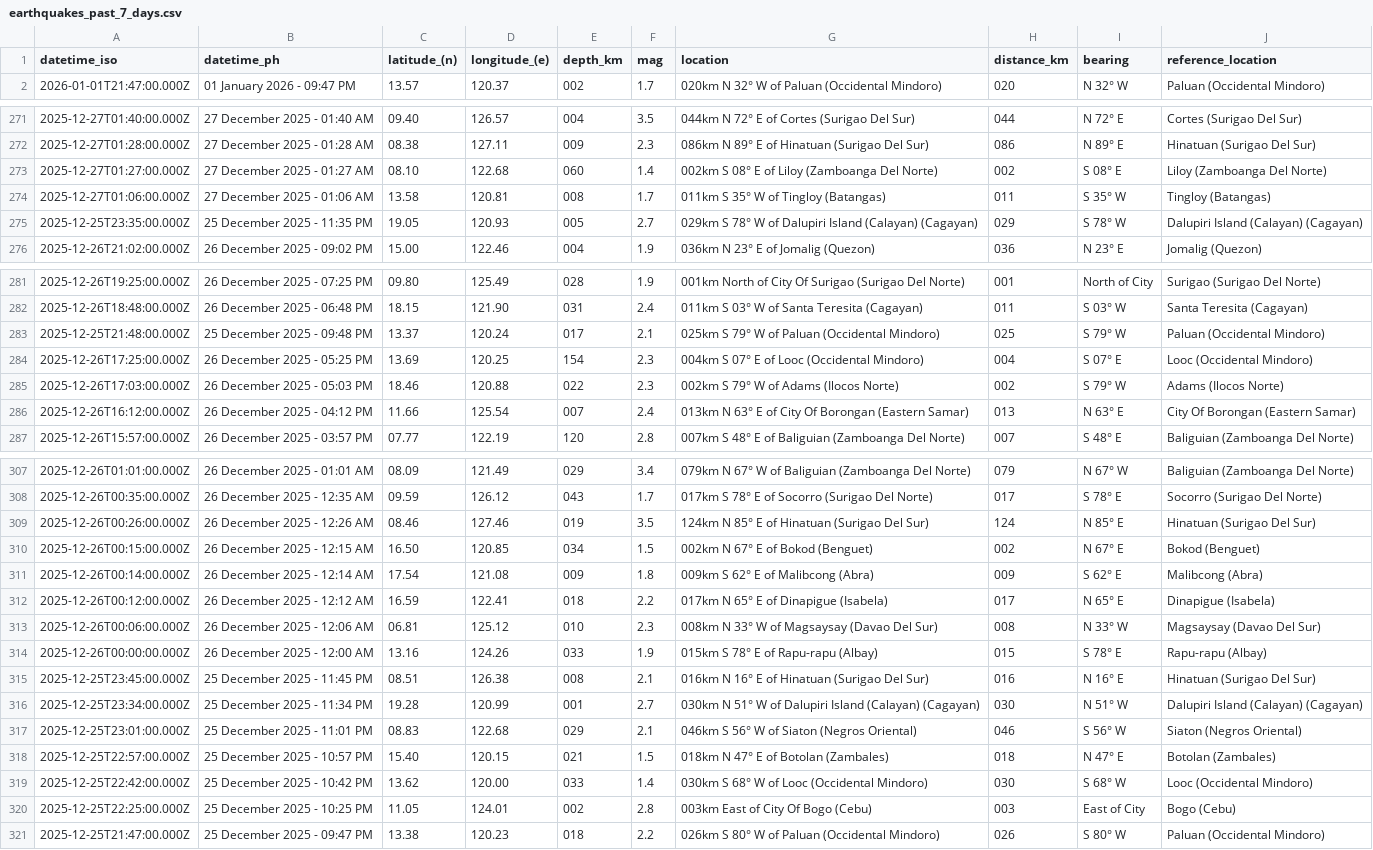
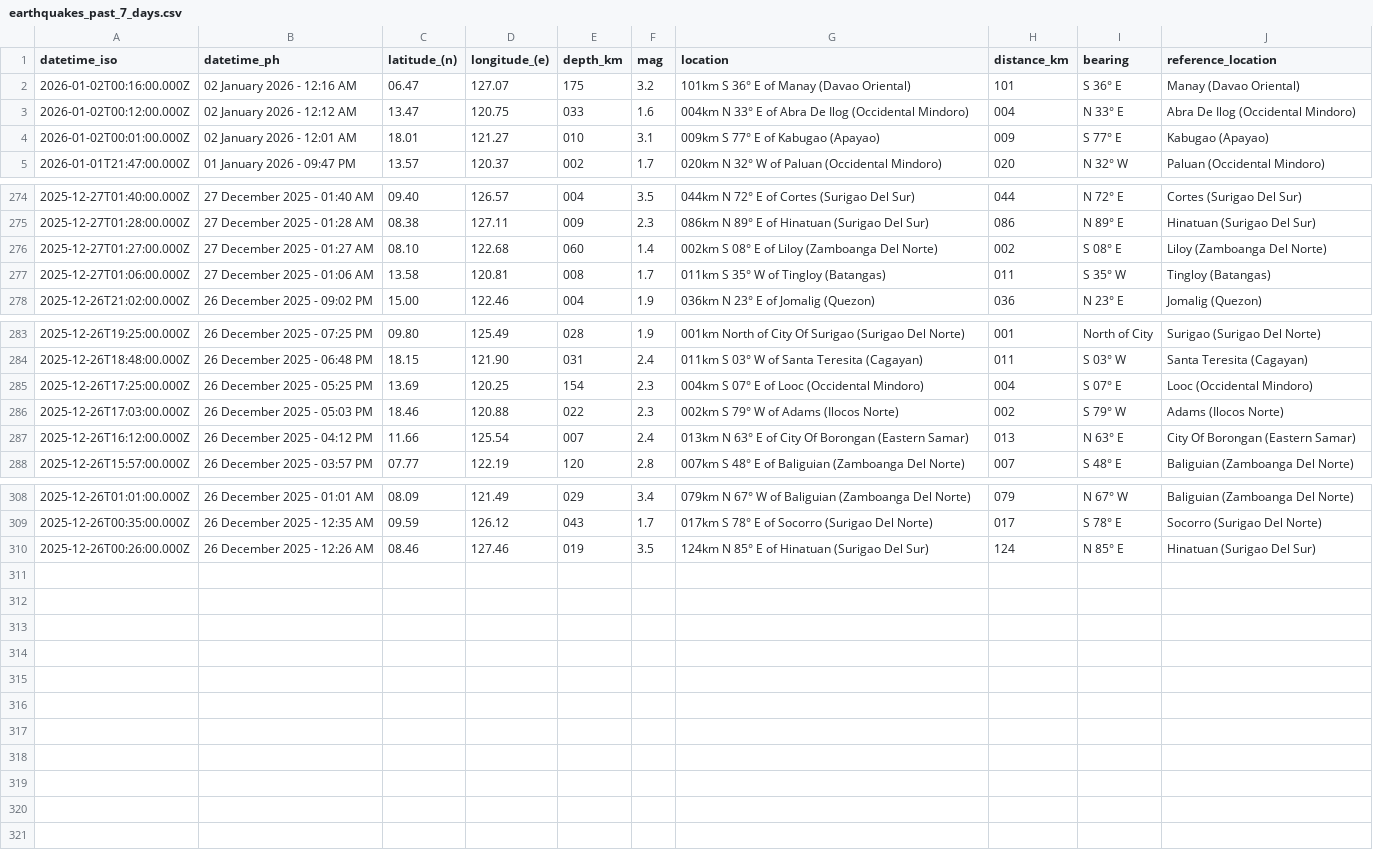
Before and after one commit to chamthesleeptalker/earthquake-tracker, a CSV file: earthquakes_past_7_days.csv, drawn as a sheet; only a part is shown, gaps mark what is left out.

```diff
--- a/earthquakes_past_7_days.csv
+++ b/earthquakes_past_7_days.csv
@@ -1,2 +1,5 @@
 datetime_iso,datetime_ph,latitude_(n),longitude_(e),depth_km,mag,location,distance_km,bearing,reference_location
+2026-01-02T00:16:00.000Z,02 January 2026 - 12:16 AM,06.47,127.07,175,3.2,101km S 36° E of Manay (Davao Oriental),101,S 36° E,Manay (Davao Oriental)
+2026-01-02T00:12:00.000Z,02 January 2026 - 12:12 AM,13.47,120.75,033,1.6,004km N 33° E of Abra De Ilog (Occidental Mindoro),004,N 33° E,Abra De Ilog (Occidental Mindoro)
+2026-01-02T00:01:00.000Z,02 January 2026 - 12:01 AM,18.01,121.27,010,3.1,009km S 77° E of Kabugao (Apayao),009,S 77° E,Kabugao (Apayao)
 2026-01-01T21:47:00.000Z,01 January 2026 - 09:47 PM,13.57,120.37,002,1.7,020km N 32° W of Paluan (Occidental Mindoro),020,N 32° W,Paluan (Occidental Mindoro)
@@ -274,3 +277,2 @@ datetime_iso,datetime_ph,latitude_(n),longitude_(e),depth_km,mag,location,distan
 2025-12-27T01:06:00.000Z,27 December 2025 - 01:06 AM,13.58,120.81,008,1.7,011km S 35° W of Tingloy (Batangas),011,S 35° W,Tingloy (Batangas)
-2025-12-25T23:35:00.000Z,25 December 2025 - 11:35 PM,19.05,120.93,005,2.7,029km S 78° W of Dalupiri Island (Calayan) (Cagayan),029,S 78° W,Dalupiri Island (Calayan) (Cagayan)
 2025-12-26T21:02:00.000Z,26 December 2025 - 09:02 PM,15.00,122.46,004,1.9,036km N 23° E of Jomalig (Quezon),036,N 23° E,Jomalig (Quezon)
@@ -282,3 +284,2 @@ datetime_iso,datetime_ph,latitude_(n),longitude_(e),depth_km,mag,location,distan
 2025-12-26T18:48:00.000Z,26 December 2025 - 06:48 PM,18.15,121.90,031,2.4,011km S 03° W of Santa Teresita (Cagayan),011,S 03° W,Santa Teresita (Cagayan)
-2025-12-25T21:48:00.000Z,25 December 2025 - 09:48 PM,13.37,120.24,017,2.1,025km S 79° W of Paluan (Occidental Mindoro),025,S 79° W,Paluan (Occidental Mindoro)
 2025-12-26T17:25:00.000Z,26 December 2025 - 05:25 PM,13.69,120.25,154,2.3,004km S 07° E of Looc (Occidental Mindoro),004,S 07° E,Looc (Occidental Mindoro)
@@ -309,13 +310 @@ datetime_iso,datetime_ph,latitude_(n),longitude_(e),depth_km,mag,location,distan
 2025-12-26T00:26:00.000Z,26 December 2025 - 12:26 AM,08.46,127.46,019,3.5,124km N 85° E of Hinatuan (Surigao Del Sur),124,N 85° E,Hinatuan (Surigao Del Sur)
-2025-12-26T00:15:00.000Z,26 December 2025 - 12:15 AM,16.50,120.85,034,1.5,002km N 67° E of Bokod (Benguet),002,N 67° E,Bokod (Benguet)
-2025-12-26T00:14:00.000Z,26 December 2025 - 12:14 AM,17.54,121.08,009,1.8,009km S 62° E of Malibcong (Abra),009,S 62° E,Malibcong (Abra)
-2025-12-26T00:12:00.000Z,26 December 2025 - 12:12 AM,16.59,122.41,018,2.2,017km N 65° E of Dinapigue (Isabela),017,N 65° E,Dinapigue (Isabela)
-2025-12-26T00:06:00.000Z,26 December 2025 - 12:06 AM,06.81,125.12,010,2.3,008km N 33° W of Magsaysay (Davao Del Sur),008,N 33° W,Magsaysay (Davao Del Sur)
-2025-12-26T00:00:00.000Z,26 December 2025 - 12:00 AM,13.16,124.26,033,1.9,015km S 78° E of Rapu-rapu (Albay),015,S 78° E,Rapu-rapu (Albay)
-2025-12-25T23:45:00.000Z,25 December 2025 - 11:45 PM,08.51,126.38,008,2.1,016km N 16° E of Hinatuan (Surigao Del Sur),016,N 16° E,Hinatuan (Surigao Del Sur)
-2025-12-25T23:34:00.000Z,25 December 2025 - 11:34 PM,19.28,120.99,001,2.7,030km N 51° W of Dalupiri Island (Calayan) (Cagayan),030,N 51° W,Dalupiri Island (Calayan) (Cagayan)
-2025-12-25T23:01:00.000Z,25 December 2025 - 11:01 PM,08.83,122.68,029,2.1,046km S 56° W of Siaton (Negros Oriental),046,S 56° W,Siaton (Negros Oriental)
-2025-12-25T22:57:00.000Z,25 December 2025 - 10:57 PM,15.40,120.15,021,1.5,018km N 47° E of Botolan (Zambales),018,N 47° E,Botolan (Zambales)
-2025-12-25T22:42:00.000Z,25 December 2025 - 10:42 PM,13.62,120.00,033,1.4,030km S 68° W of Looc (Occidental Mindoro),030,S 68° W,Looc (Occidental Mindoro)
-2025-12-25T22:25:00.000Z,25 December 2025 - 10:25 PM,11.05,124.01,002,2.8,003km East of City Of Bogo (Cebu),003,East of City,Bogo (Cebu)
-2025-12-25T21:47:00.000Z,25 December 2025 - 09:47 PM,13.38,120.23,018,2.2,026km S 80° W of Paluan (Occidental Mindoro),026,S 80° W,Paluan (Occidental Mindoro)
```
Also changed, not shown: earthquake_summary_stats.csv, earthquakes_past_24_hours.csv, 4 other files.
